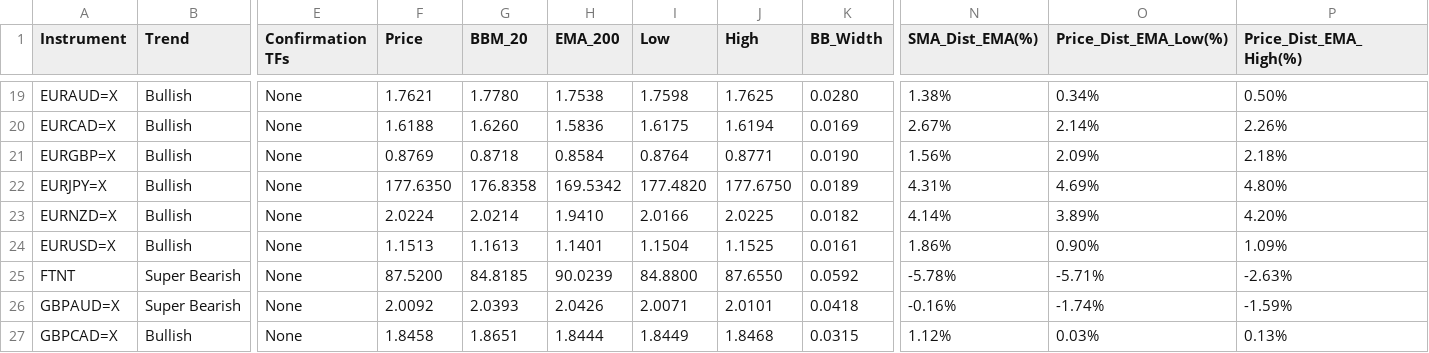
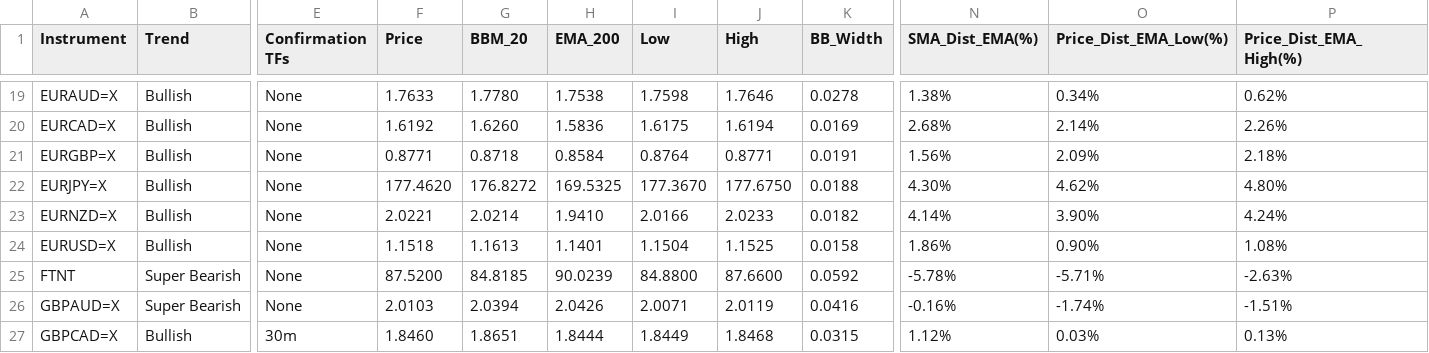
Before and after one commit to leongewv/automated-ticker-analyzer, a CSV file: analysis_history.csv, drawn as a sheet; only a part is shown, gaps mark what is left out; the diff covers the shown part only; the diff names each change by its address in the sheet, - before the commit and + after, or states it on an @@ line.

```diff
--- a/analysis_history.csv
+++ b/analysis_history.csv
-F19 (Price): 1.7621
+F19 (Price): 1.7633
-J19 (High): 1.7625
+J19 (High): 1.7646
-K19 (BB_Width): 0.0280
+K19 (BB_Width): 0.0278
-P19 (Price_Dist_EMA_High(%)): 0.50%
+P19 (Price_Dist_EMA_High(%)): 0.62%
-F20 (Price): 1.6188
+F20 (Price): 1.6192
-N20 (SMA_Dist_EMA(%)): 2.67%
+N20 (SMA_Dist_EMA(%)): 2.68%
-F21 (Price): 0.8769
+F21 (Price): 0.8771
-K21 (BB_Width): 0.0190
+K21 (BB_Width): 0.0191
-F22 (Price): 177.6350
+F22 (Price): 177.4620
-G22 (BBM_20): 176.8358
+G22 (BBM_20): 176.8272
-H22 (EMA_200): 169.5342
+H22 (EMA_200): 169.5325
-I22 (Low): 177.4820
+I22 (Low): 177.3670
-K22 (BB_Width): 0.0189
+K22 (BB_Width): 0.0188
-N22 (SMA_Dist_EMA(%)): 4.31%
+N22 (SMA_Dist_EMA(%)): 4.30%
-O22 (Price_Dist_EMA_Low(%)): 4.69%
+O22 (Price_Dist_EMA_Low(%)): 4.62%
-F23 (Price): 2.0224
+F23 (Price): 2.0221
-J23 (High): 2.0225
+J23 (High): 2.0233
-O23 (Price_Dist_EMA_Low(%)): 3.89%
+O23 (Price_Dist_EMA_Low(%)): 3.90%
-P23 (Price_Dist_EMA_High(%)): 4.20%
+P23 (Price_Dist_EMA_High(%)): 4.24%
-F24 (Price): 1.1513
+F24 (Price): 1.1518
-K24 (BB_Width): 0.0161
+K24 (BB_Width): 0.0158
-P24 (Price_Dist_EMA_High(%)): 1.09%
+P24 (Price_Dist_EMA_High(%)): 1.08%
-J25 (High): 87.6550
+J25 (High): 87.6600
-F26 (Price): 2.0092
+F26 (Price): 2.0103
-G26 (BBM_20): 2.0393
+G26 (BBM_20): 2.0394
-J26 (High): 2.0101
+J26 (High): 2.0119
-K26 (BB_Width): 0.0418
+K26 (BB_Width): 0.0416
-P26 (Price_Dist_EMA_High(%)): -1.59%
+P26 (Price_Dist_EMA_High(%)): -1.51%
-E27 (Confirmation TFs): None
+E27 (Confirmation TFs): 30m
-F27 (Price): 1.8458
+F27 (Price): 1.8460
```
Also changed, not shown: 142 edited cells elsewhere in this file.
